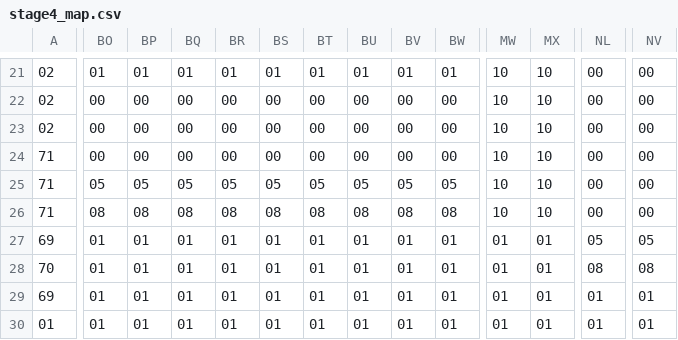
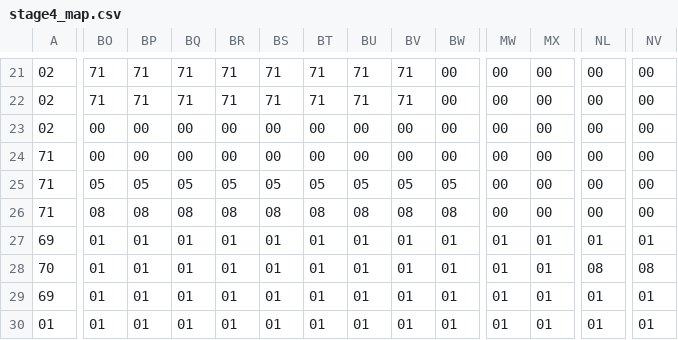
Before and after one commit to human-osaka-game-2017/GowanTAKERU, a CSV file: takeruex/CSV/Mainscene/stage4_map.csv, drawn as a sheet; only a part is shown, gaps mark what is left out; the diff covers the shown part only; the diff names each change by its address in the sheet, - before the commit and + after, or states it on an @@ line.

```diff
--- a/takeruex/CSV/Mainscene/stage4_map.csv
+++ b/takeruex/CSV/Mainscene/stage4_map.csv
-BO21: 01
+BO21: 71
-BP21: 01
+BP21: 71
-BQ21: 01
+BQ21: 71
-BR21: 01
+BR21: 71
-BS21: 01
+BS21: 71
-BT21: 01
+BT21: 71
-BU21: 01
+BU21: 71
-BV21: 01
+BV21: 71
-BW21: 01
+BW21: 00
-MW21:MW26: 10
+MW21:MW26: 00
-MX21:MX26: 10
+MX21:MX26: 00
-BO22: 00
+BO22: 71
-BP22: 00
+BP22: 71
-BQ22: 00
+BQ22: 71
-BR22: 00
+BR22: 71
-BS22: 00
+BS22: 71
-BT22: 00
+BT22: 71
-BU22: 00
+BU22: 71
-BV22: 00
+BV22: 71
-NL27: 05
+NL27: 01
-NV27: 05
+NV27: 01
```
Also changed, not shown: 57 edited cells elsewhere in this file, takeruex/CSV/Mainscene/stage2_gimmick.csv, takeruex/CSV/Mainscene/stage2_map.csv, 5 other files.
